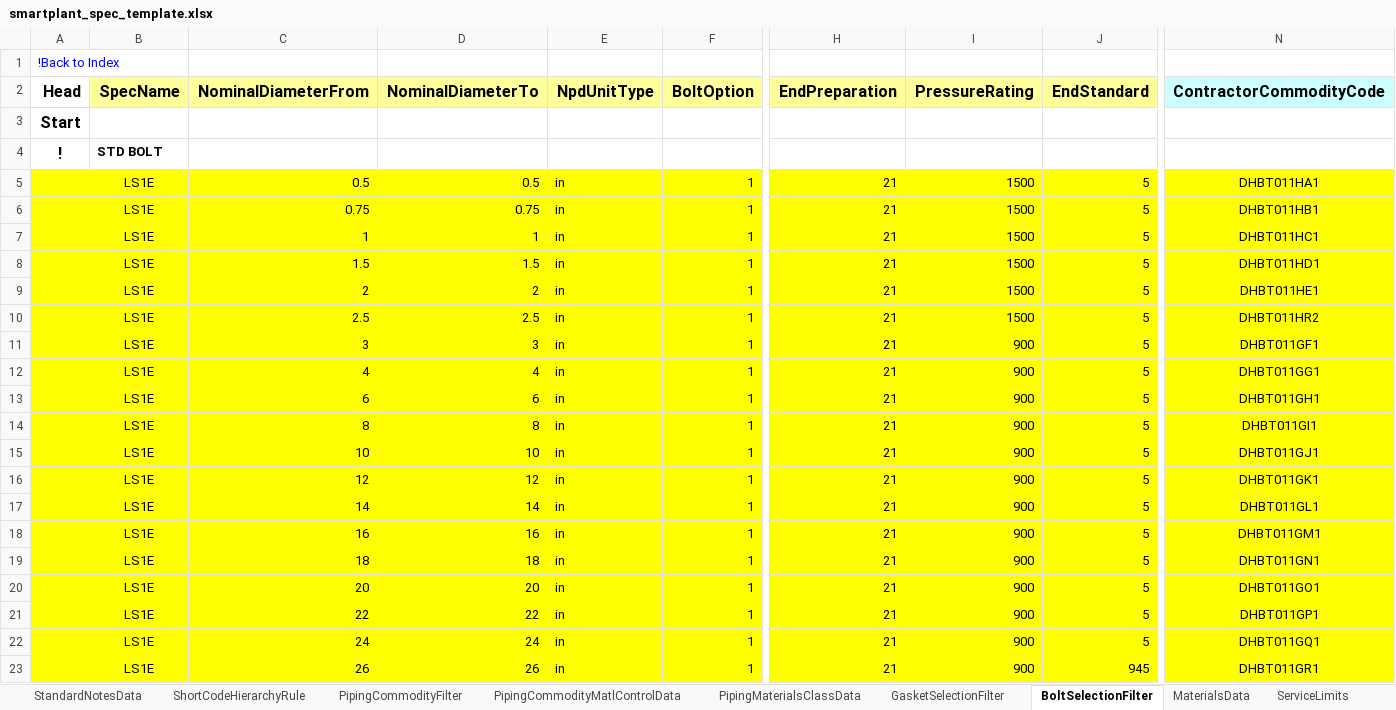
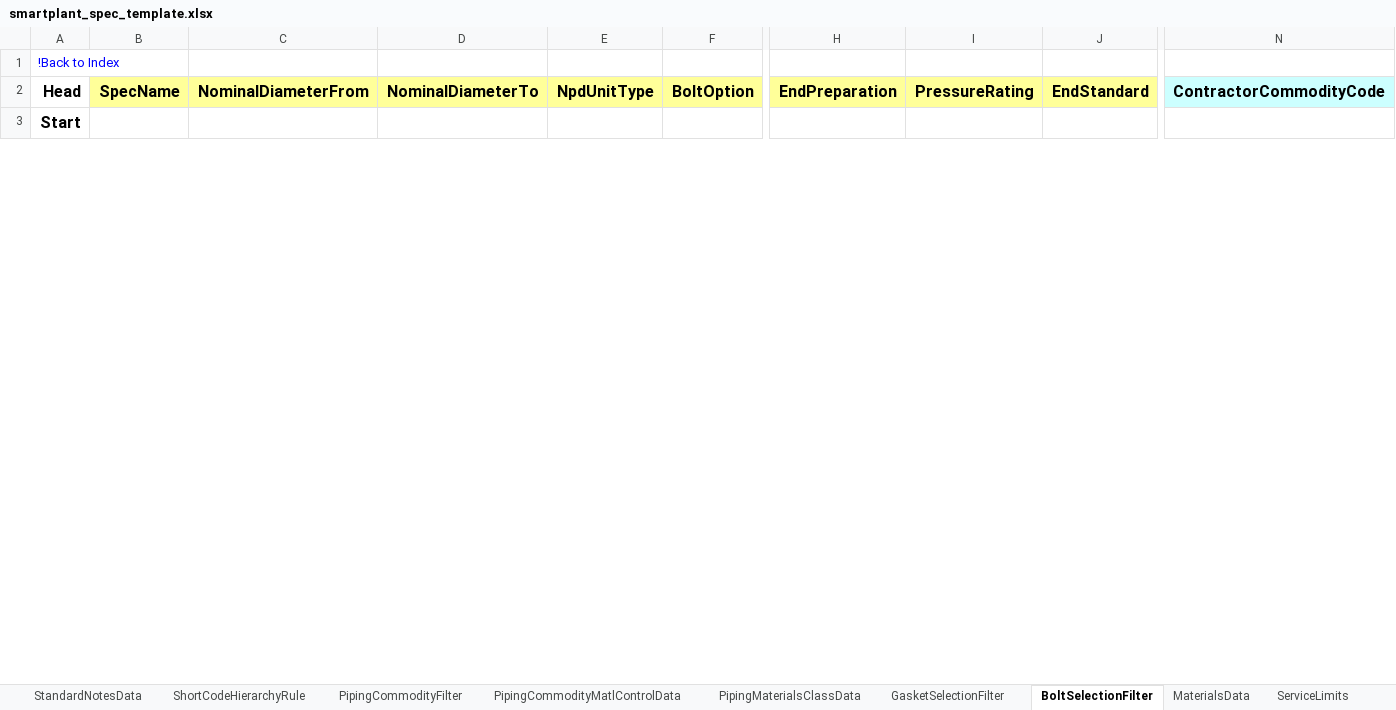
Before and after one commit to RejlersAD/backend, an Excel workbook: apps/spec_customization/services/templates/smartplant_spec_template.xlsx, sheet BoltSelectionFilter, drawn as a sheet; only a part is shown, gaps mark what is left out; values as stored, in another font and other column widths than the file's, no borders; removed rows and columns are numbered as before the commit, all else as after; rows hold the shown columns only; the diff covers the shown part only; the diff names each change by its address in the sheet, - before the commit and + after, or states it on an @@ line.

Commit message:
feat(spec-customization): update SmartPlant SPEC/CAT templates with all 25/27 sheets
- SPEC template: Updated with all 25 SmartPlant 3D SPEC sheets
  - Includes PipingCommodityFilter (position 3)
  - All standard SP3D bulkload sheets present
  - Size reduced: 254KB → 135KB (optimized)

- CAT template: Updated with all 27 component catalog sheets
  - CustomInterfaces, PipeStock, Flanges, Fittings, Valves
  - All standard SP3D component sheets present

These templates are soft-coded via smartplant_config.py:
  - SPEC_TEMPLATE_PATH (smartplant_spec_template.xlsx)
  - CAT_TEMPLATE_PATH (smartplant_cat_template.xlsx)

Templates are loaded dynamically, so workbook_preview.build_preview()
automatically surfaces all sheets including static reference sheets
like PipingCommodityFilter that have no builder registered.

```diff
--- a/apps/spec_customization/services/templates/smartplant_spec_template.xlsx (sheet BoltSelectionFilter)
+++ b/apps/spec_customization/services/templates/smartplant_spec_template.xlsx (sheet BoltSelectionFilter)
-row 4: ! | STD BOLT
-row 5:  | LS1E | 0.5 | 0.5 | in | 1 | 21 | 1500 | 5 | DHBT011HA1
-row 6:  | LS1E | 0.75 | 0.75 | in | 1 | 21 | 1500 | 5 | DHBT011HB1
-row 7:  | LS1E | 1 | 1 | in | 1 | 21 | 1500 | 5 | DHBT011HC1
-row 8:  | LS1E | 1.5 | 1.5 | in | 1 | 21 | 1500 | 5 | DHBT011HD1
-row 9:  | LS1E | 2 | 2 | in | 1 | 21 | 1500 | 5 | DHBT011HE1
-row 10:  | LS1E | 2.5 | 2.5 | in | 1 | 21 | 1500 | 5 | DHBT011HR2
-row 11:  | LS1E | 3 | 3 | in | 1 | 21 | 900 | 5 | DHBT011GF1
-row 12:  | LS1E | 4 | 4 | in | 1 | 21 | 900 | 5 | DHBT011GG1
-row 13:  | LS1E | 6 | 6 | in | 1 | 21 | 900 | 5 | DHBT011GH1
-row 14:  | LS1E | 8 | 8 | in | 1 | 21 | 900 | 5 | DHBT011GI1
-row 15:  | LS1E | 10 | 10 | in | 1 | 21 | 900 | 5 | DHBT011GJ1
-row 16:  | LS1E | 12 | 12 | in | 1 | 21 | 900 | 5 | DHBT011GK1
-row 17:  | LS1E | 14 | 14 | in | 1 | 21 | 900 | 5 | DHBT011GL1
-row 18:  | LS1E | 16 | 16 | in | 1 | 21 | 900 | 5 | DHBT011GM1
-row 19:  | LS1E | 18 | 18 | in | 1 | 21 | 900 | 5 | DHBT011GN1
-row 20:  | LS1E | 20 | 20 | in | 1 | 21 | 900 | 5 | DHBT011GO1
-row 21:  | LS1E | 22 | 22 | in | 1 | 21 | 900 | 5 | DHBT011GP1
-row 22:  | LS1E | 24 | 24 | in | 1 | 21 | 900 | 5 | DHBT011GQ1
-row 23:  | LS1E | 26 | 26 | in | 1 | 21 | 900 | 945 | DHBT011GR1
```
Also changed, not shown: 1 added row and 42 removed rows elsewhere in this sheet, sheet PipingCommodityFilter, sheet PipingCommodityMatlControlData, sheet MaterialsData, sheet PipeBranch, sheet GasketSelectionFilter, sheet NutSelectionFilter, 16 more sheets, apps/spec_customization/services/templates/smartplant_cat_template.xlsx.
